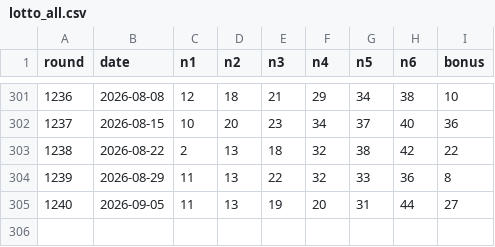
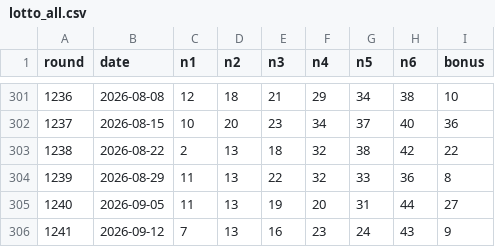
Before and after one commit to popfun79-arch/lotto-ai-app, a CSV file: data/lotto_all.csv, drawn as a sheet; only a part is shown, gaps mark what is left out; the diff names each change by its address in the sheet, - before the commit and + after, or states it on an @@ line.

```diff
--- a/data/lotto_all.csv
+++ b/data/lotto_all.csv
+row 306: 1241 | 2026-09-12 | 7 | 13 | 16 | 23 | 24 | 43 | 9
```
Also changed, not shown: reports/historical_validation_ledger.csv, 2 other files.
